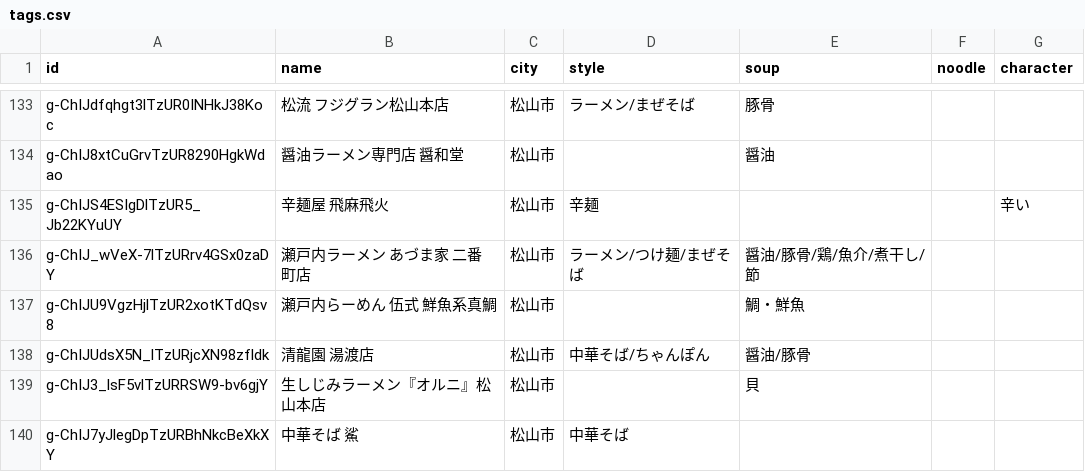
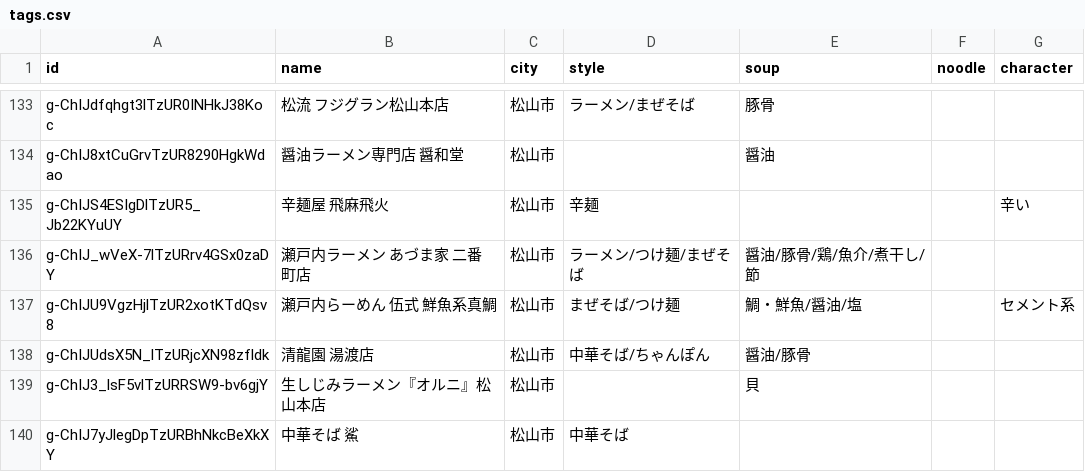
Before and after one commit to uskpn/ramen38, a CSV file: data/tags.csv, drawn as a sheet; only a part is shown, gaps mark what is left out.

```diff
--- a/data/tags.csv
+++ b/data/tags.csv
@@ -136,3 +136,3 @@
 "g-ChIJ_wVeX-7lTzURrv4GSx0zaDY","瀬戸内ラーメン あづま家 二番町店","松山市","ラーメン/つけ麺/まぜそば","醤油/豚骨/鶏/魚介/煮干し/節","",""
-"g-ChIJU9VgzHjlTzUR2xotKTdQsv8","瀬戸内らーめん 伍式 鮮魚系真鯛","松山市","","鯛・鮮魚","",""
+"g-ChIJU9VgzHjlTzUR2xotKTdQsv8","瀬戸内らーめん 伍式 鮮魚系真鯛","松山市","まぜそば/つけ麺","鯛・鮮魚/醤油/塩","","セメント系"
 "g-ChIJUdsX5N_lTzURjcXN98zfldk","清龍園 湯渡店","松山市","中華そば/ちゃんぽん","醤油/豚骨","",""
```
Also changed, not shown: 1 other file.
